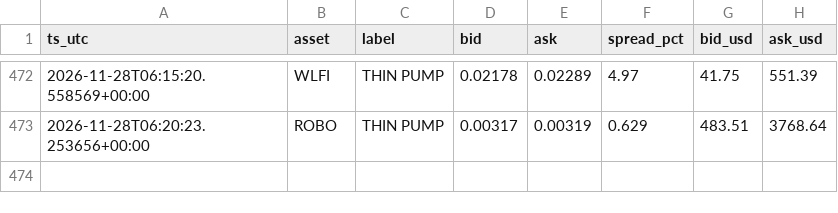
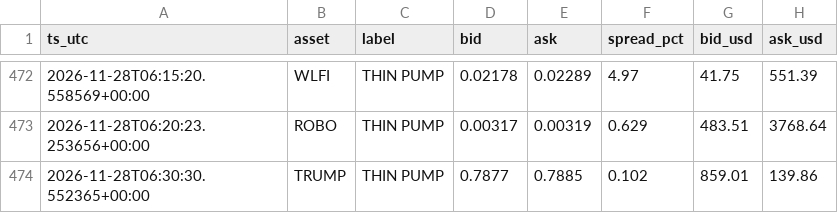
Before and after one commit to allenhuguley-glitch/cscan, a CSV file: fill_log.csv, drawn as a sheet; only a part is shown, gaps mark what is left out; the diff names each change by its address in the sheet, - before the commit and + after, or states it on an @@ line.

```diff
--- a/fill_log.csv
+++ b/fill_log.csv
+row 474: 2026-11-28T06:30:30.552365+00:00 | TRUMP | THIN PUMP | 0.7877 | 0.7885 | 0.102 | 859.01 | 139.86
```
Also changed, not shown: 6 other files.
